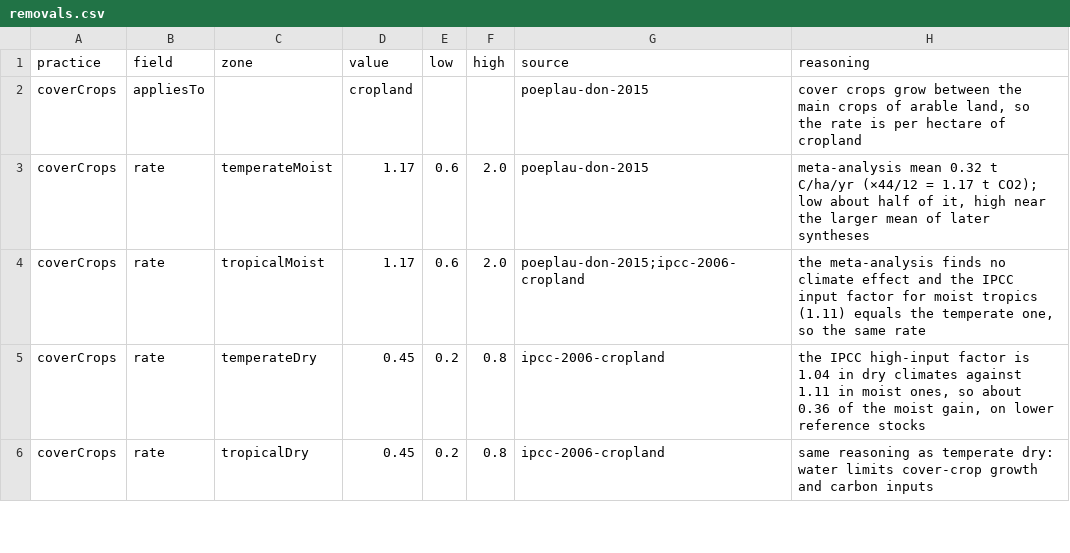
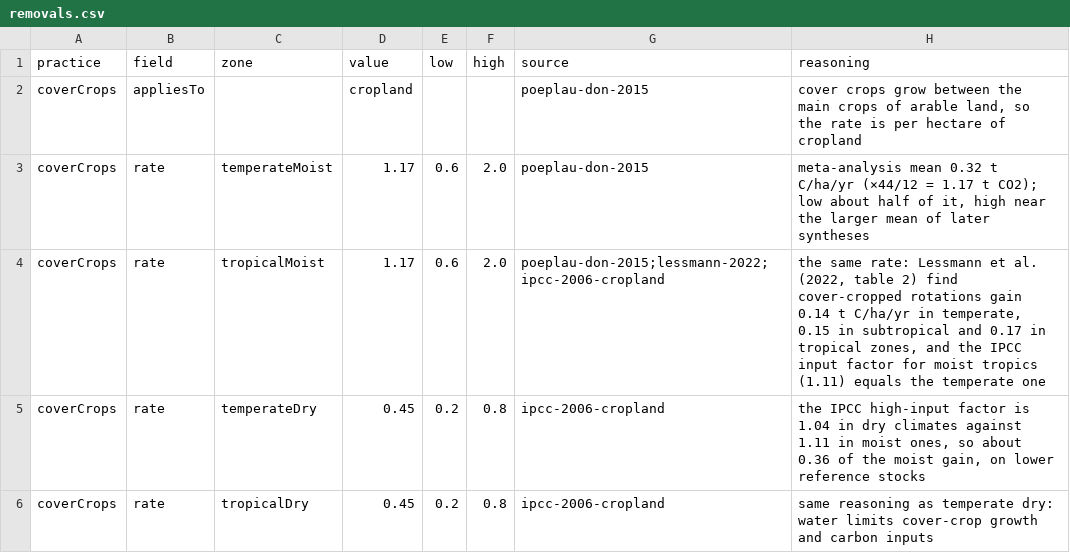
Before and after one commit to mebibou/planetshift, a CSV file: pipeline/removals.csv, drawn as a sheet; only a part is shown.

Commit message:
fix: check the last seven recalled values against their sources
Four are set from sources read in full (ICCT, CEDS, the IEA's steel roadmap, Voldsund et al. for cement, Lessmann et al. for cover crops); three no source gives in this form are moved to the assumptions.

Closes mebibou/planetshift-private#9

```diff
--- a/pipeline/removals.csv
+++ b/pipeline/removals.csv
@@ -3,3 +3,3 @@ coverCrops,appliesTo,,cropland,,,poeplau-don-2015,"cover crops grow between the
 coverCrops,rate,temperateMoist,1.17,0.6,2.0,poeplau-don-2015,"meta-analysis mean 0.32 t C/ha/yr (×44/12 = 1.17 t CO2); low about half of it, high near the larger mean of later syntheses"
-coverCrops,rate,tropicalMoist,1.17,0.6,2.0,poeplau-don-2015;ipcc-2006-cropland,"the meta-analysis finds no climate effect and the IPCC input factor for moist tropics (1.11) equals the temperate one, so the same rate"
+coverCrops,rate,tropicalMoist,1.17,0.6,2.0,poeplau-don-2015;lessmann-2022;ipcc-2006-cropland,"the same rate: Lessmann et al. (2022, table 2) find cover-cropped rotations gain 0.14 t C/ha/yr in temperate, 0.15 in subtropical and 0.17 in tropical zones, and the IPCC input factor for moist tropics (1.11) equals the temperate one"
 coverCrops,rate,temperateDry,0.45,0.2,0.8,ipcc-2006-cropland,"the IPCC high-input factor is 1.04 in dry climates against 1.11 in moist ones, so about 0.36 of the moist gain, on lower reference stocks"
```
Also changed, not shown: pipeline/proxies.csv, 29 other files.
